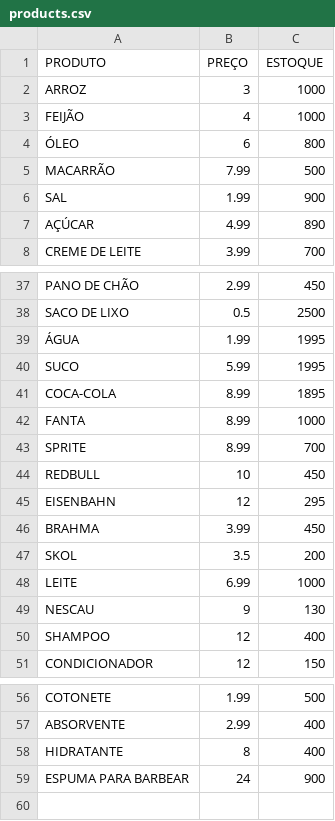
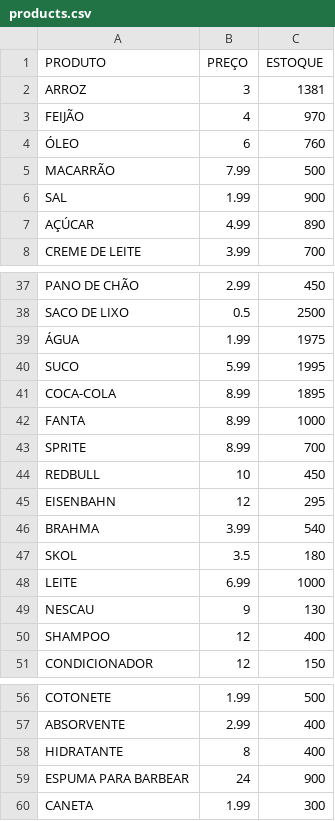
Before and after one commit to gustavo-munhoz/Compras_v2, a CSV file: src/br/pucpr/databases/products.csv, drawn as a sheet; only a part is shown, gaps mark what is left out.

```diff
--- a/src/br/pucpr/databases/products.csv
+++ b/src/br/pucpr/databases/products.csv
@@ -1,5 +1,5 @@
 PRODUTO;PREÇO;ESTOQUE
-ARROZ;3;1000
-FEIJÃO;4;1000
-ÓLEO;6;800
+ARROZ;3;1381
+FEIJÃO;4;970
+ÓLEO;6;760
 MACARRÃO;7.99;500
@@ -38,3 +38,3 @@ PANO DE CHÃO;2.99;450
 SACO DE LIXO;0.5;2500
-ÁGUA;1.99;1995
+ÁGUA;1.99;1975
 SUCO;5.99;1995
@@ -45,4 +45,4 @@ REDBULL;10;450
 EISENBAHN;12;295
-BRAHMA;3.99;450
-SKOL;3.5;200
+BRAHMA;3.99;540
+SKOL;3.5;180
 LEITE;6.99;1000
@@ -59 +59,2 @@ HIDRATANTE;8;400
 ESPUMA PARA BARBEAR;24;900
+CANETA;1.99;300
```
Also changed, not shown: src/br/pucpr/databases/users.csv, 6 other files.
